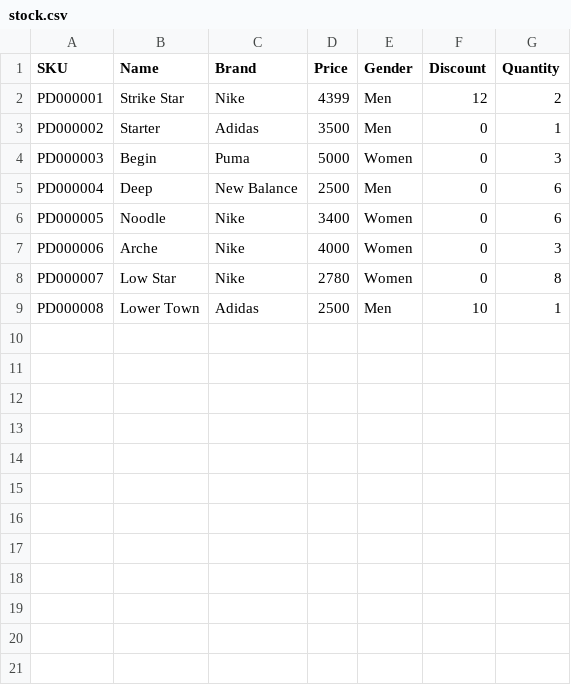
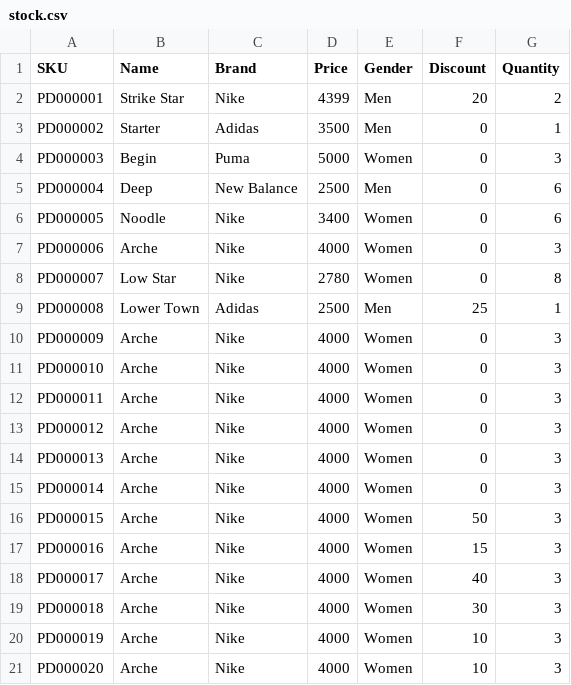
Before and after one commit to SpacePirate1412/ShoeshopEcomProject, a CSV file: ShoeStore/stock.csv, drawn as a sheet.

```diff
--- a/ShoeStore/stock.csv
+++ b/ShoeStore/stock.csv
@@ -1,3 +1,3 @@
 SKU,Name,Brand,Price,Gender,Discount,Quantity
-"PD000001","Strike Star","Nike","4399","Men","12","2"
+"PD000001","Strike Star","Nike","4399","Men","20","2"
 "PD000002","Starter","Adidas","3500","Men","0","1"
@@ -8,2 +8,14 @@ SKU,Name,Brand,Price,Gender,Discount,Quantity
 "PD000007","Low Star","Nike","2780","Women","0","8"
-"PD000008","Lower Town","Adidas","2500","Men","10","1"
+"PD000008","Lower Town","Adidas","2500","Men","25","1"
+"PD000009","Arche","Nike","4000","Women","0","3"
+"PD000010","Arche","Nike","4000","Women","0","3"
+"PD000011","Arche","Nike","4000","Women","0","3"
+"PD000012","Arche","Nike","4000","Women","0","3"
+"PD000013","Arche","Nike","4000","Women","0","3"
+"PD000014","Arche","Nike","4000","Women","0","3"
+"PD000015","Arche","Nike","4000","Women","50","3"
+"PD000016","Arche","Nike","4000","Women","15","3"
+"PD000017","Arche","Nike","4000","Women","40","3"
+"PD000018","Arche","Nike","4000","Women","30","3"
+"PD000019","Arche","Nike","4000","Women","10","3"
+"PD000020","Arche","Nike","4000","Women","10","3"
```
Also changed, not shown: ShoeStore/users.csv, 3 other files.
